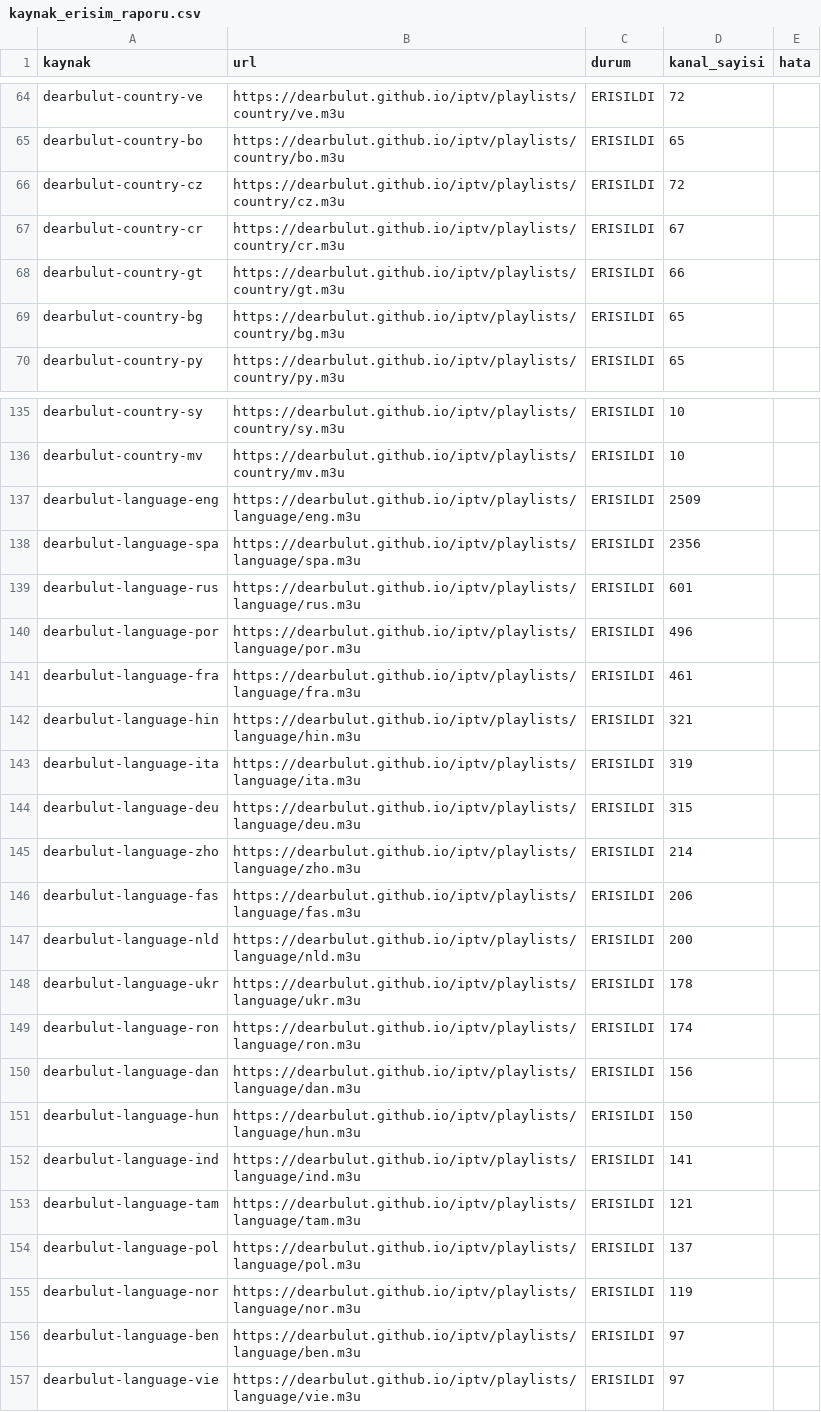
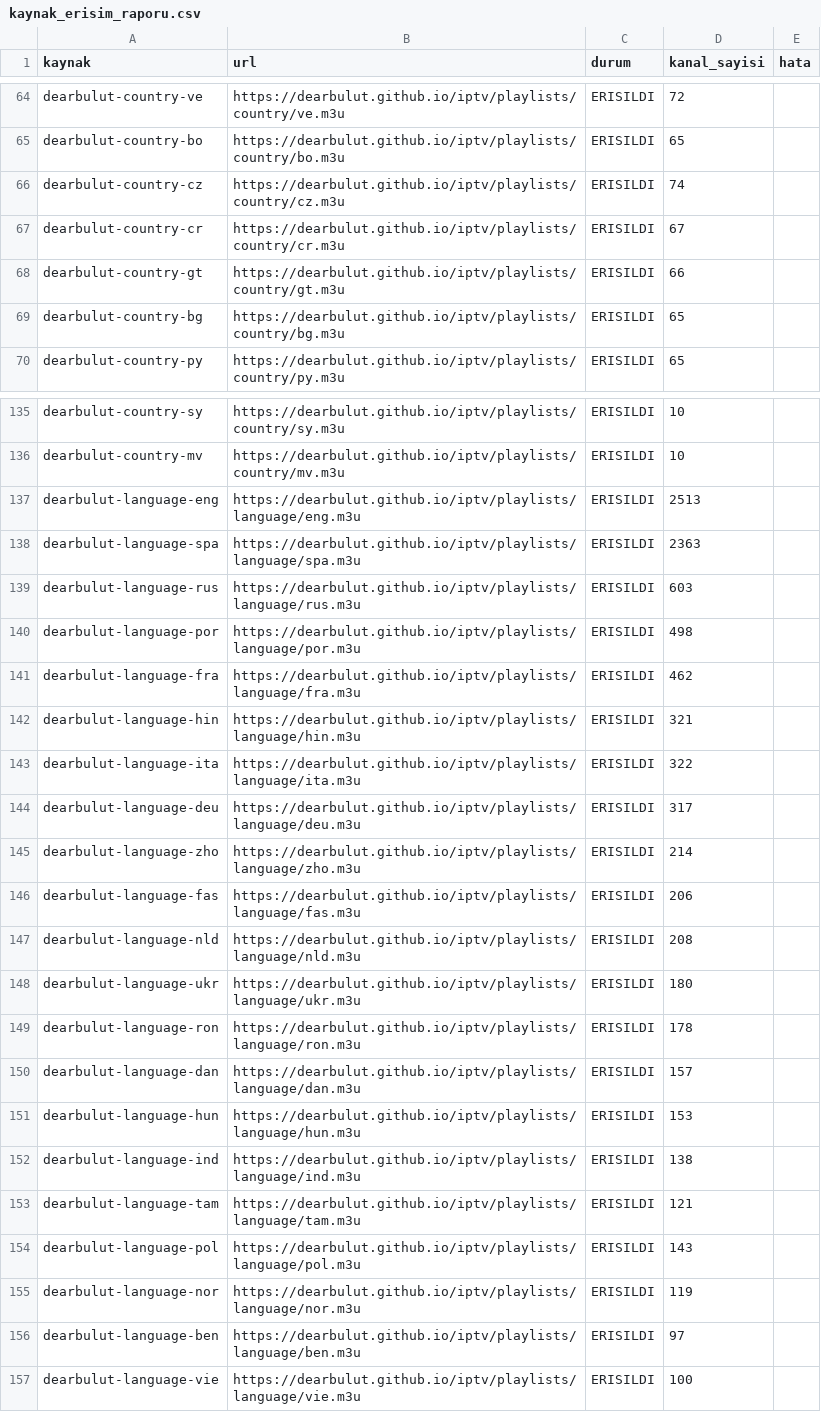
Before and after one commit to Madsc55/madsc-tv, a CSV file: madsc_kesif/kaynak_erisim_raporu.csv, drawn as a sheet; only a part is shown, gaps mark what is left out; the diff covers the shown part only.

```diff
--- a/madsc_kesif/kaynak_erisim_raporu.csv
+++ b/madsc_kesif/kaynak_erisim_raporu.csv
@@ -65,3 +65,3 @@ dearbulut-country-ve,https://dearbulut.github.io/iptv/playlists/country/ve.m3u,E
 dearbulut-country-bo,https://dearbulut.github.io/iptv/playlists/country/bo.m3u,ERISILDI,65,
-dearbulut-country-cz,https://dearbulut.github.io/iptv/playlists/country/cz.m3u,ERISILDI,72,
+dearbulut-country-cz,https://dearbulut.github.io/iptv/playlists/country/cz.m3u,ERISILDI,74,
 dearbulut-country-cr,https://dearbulut.github.io/iptv/playlists/country/cr.m3u,ERISILDI,67,
@@ -136,22 +136,22 @@ dearbulut-country-sy,https://dearbulut.github.io/iptv/playlists/country/sy.m3u,E
 dearbulut-country-mv,https://dearbulut.github.io/iptv/playlists/country/mv.m3u,ERISILDI,10,
-dearbulut-language-eng,https://dearbulut.github.io/iptv/playlists/language/eng.m3u,ERISILDI,2509,
-dearbulut-language-spa,https://dearbulut.github.io/iptv/playlists/language/spa.m3u,ERISILDI,2356,
-dearbulut-language-rus,https://dearbulut.github.io/iptv/playlists/language/rus.m3u,ERISILDI,601,
-dearbulut-language-por,https://dearbulut.github.io/iptv/playlists/language/por.m3u,ERISILDI,496,
-dearbulut-language-fra,https://dearbulut.github.io/iptv/playlists/language/fra.m3u,ERISILDI,461,
+dearbulut-language-eng,https://dearbulut.github.io/iptv/playlists/language/eng.m3u,ERISILDI,2513,
+dearbulut-language-spa,https://dearbulut.github.io/iptv/playlists/language/spa.m3u,ERISILDI,2363,
+dearbulut-language-rus,https://dearbulut.github.io/iptv/playlists/language/rus.m3u,ERISILDI,603,
+dearbulut-language-por,https://dearbulut.github.io/iptv/playlists/language/por.m3u,ERISILDI,498,
+dearbulut-language-fra,https://dearbulut.github.io/iptv/playlists/language/fra.m3u,ERISILDI,462,
 dearbulut-language-hin,https://dearbulut.github.io/iptv/playlists/language/hin.m3u,ERISILDI,321,
-dearbulut-language-ita,https://dearbulut.github.io/iptv/playlists/language/ita.m3u,ERISILDI,319,
-dearbulut-language-deu,https://dearbulut.github.io/iptv/playlists/language/deu.m3u,ERISILDI,315,
+dearbulut-language-ita,https://dearbulut.github.io/iptv/playlists/language/ita.m3u,ERISILDI,322,
+dearbulut-language-deu,https://dearbulut.github.io/iptv/playlists/language/deu.m3u,ERISILDI,317,
 dearbulut-language-zho,https://dearbulut.github.io/iptv/playlists/language/zho.m3u,ERISILDI,214,
 dearbulut-language-fas,https://dearbulut.github.io/iptv/playlists/language/fas.m3u,ERISILDI,206,
-dearbulut-language-nld,https://dearbulut.github.io/iptv/playlists/language/nld.m3u,ERISILDI,200,
-dearbulut-language-ukr,https://dearbulut.github.io/iptv/playlists/language/ukr.m3u,ERISILDI,178,
-dearbulut-language-ron,https://dearbulut.github.io/iptv/playlists/language/ron.m3u,ERISILDI,174,
-dearbulut-language-dan,https://dearbulut.github.io/iptv/playlists/language/dan.m3u,ERISILDI,156,
-dearbulut-language-hun,https://dearbulut.github.io/iptv/playlists/language/hun.m3u,ERISILDI,150,
-dearbulut-language-ind,https://dearbulut.github.io/iptv/playlists/language/ind.m3u,ERISILDI,141,
+dearbulut-language-nld,https://dearbulut.github.io/iptv/playlists/language/nld.m3u,ERISILDI,208,
+dearbulut-language-ukr,https://dearbulut.github.io/iptv/playlists/language/ukr.m3u,ERISILDI,180,
+dearbulut-language-ron,https://dearbulut.github.io/iptv/playlists/language/ron.m3u,ERISILDI,178,
+dearbulut-language-dan,https://dearbulut.github.io/iptv/playlists/language/dan.m3u,ERISILDI,157,
+dearbulut-language-hun,https://dearbulut.github.io/iptv/playlists/language/hun.m3u,ERISILDI,153,
+dearbulut-language-ind,https://dearbulut.github.io/iptv/playlists/language/ind.m3u,ERISILDI,138,
 dearbulut-language-tam,https://dearbulut.github.io/iptv/playlists/language/tam.m3u,ERISILDI,121,
-dearbulut-language-pol,https://dearbulut.github.io/iptv/playlists/language/pol.m3u,ERISILDI,137,
+dearbulut-language-pol,https://dearbulut.github.io/iptv/playlists/language/pol.m3u,ERISILDI,143,
 dearbulut-language-nor,https://dearbulut.github.io/iptv/playlists/language/nor.m3u,ERISILDI,119,
 dearbulut-language-ben,https://dearbulut.github.io/iptv/playlists/language/ben.m3u,ERISILDI,97,
-dearbulut-language-vie,https://dearbulut.github.io/iptv/playlists/language/vie.m3u,ERISILDI,97,
+dearbulut-language-vie,https://dearbulut.github.io/iptv/playlists/language/vie.m3u,ERISILDI,100,
```
Also changed, not shown: 24 edited cells elsewhere in this file, madsc_kesif/ana_liste_calismayanlar.csv, madsc_kesif/ana_liste_saglik_raporu.csv, 7 other files.
